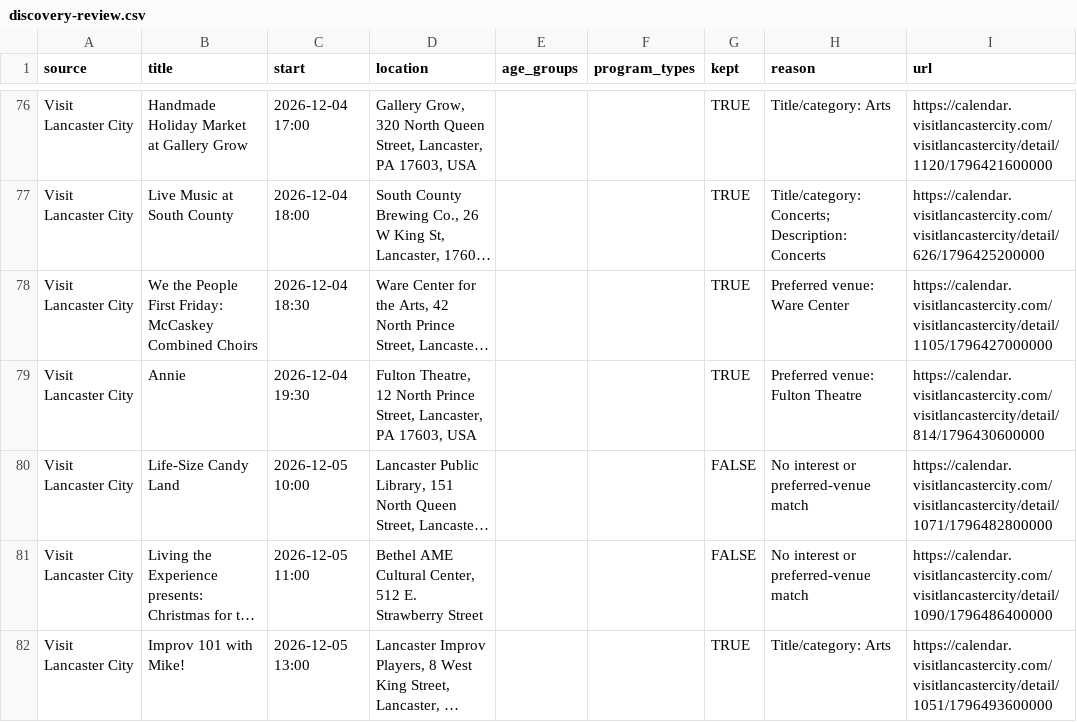
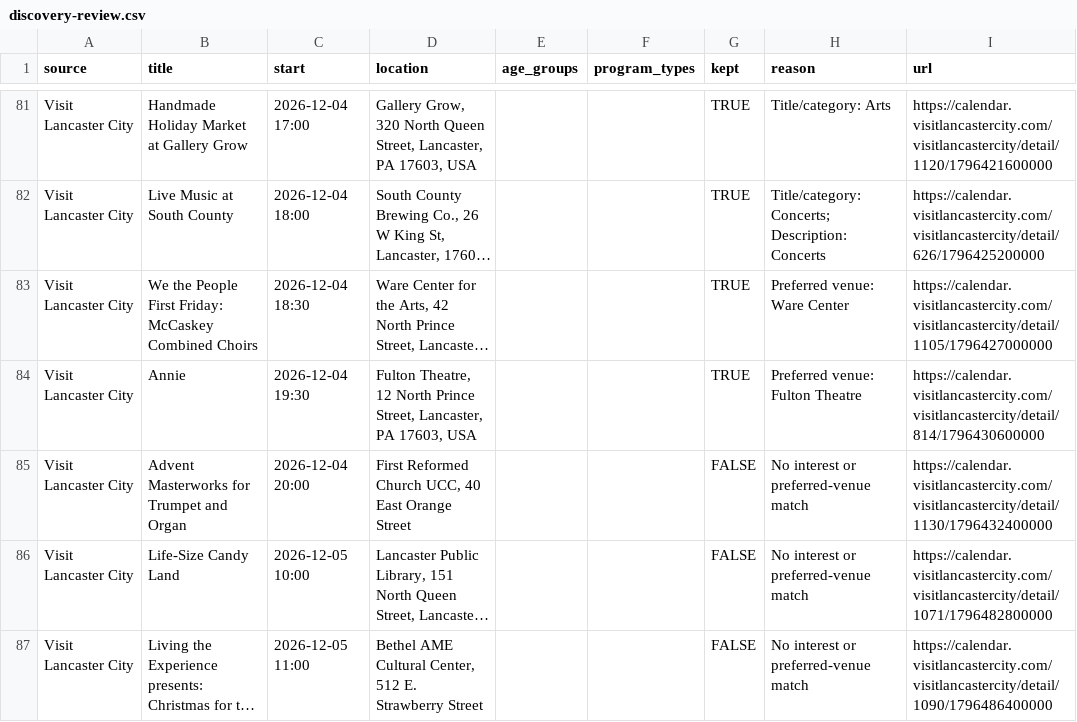
Before and after one commit to dodsondc/lancaster-feeds, a CSV file: discovery-review.csv, drawn as a sheet; only a part is shown, gaps mark what is left out; the shorter side is filled out with more unchanged rows; long unchanged cells end in …; the diff covers the shown part only; the diff names each change by its address in the sheet, - before the commit and + after, or states it on an @@ line.

```diff
--- a/discovery-review.csv
+++ b/discovery-review.csv
+row 85: Visit Lancaster City | Advent Masterworks for Trumpet and Organ | 2026-12-04 20:00 | First Reformed Church UCC, 40 East Orange Street |  |  | FALSE | No interest or preferred-venue match | https://calendar.visitlancastercity.com/visitlancastercity/detail/1130/1796432400000
```
Also changed, not shown: 14 added rows, 12 removed rows and 4 edited cells elsewhere in this file, source-health.csv, 34 other files.
